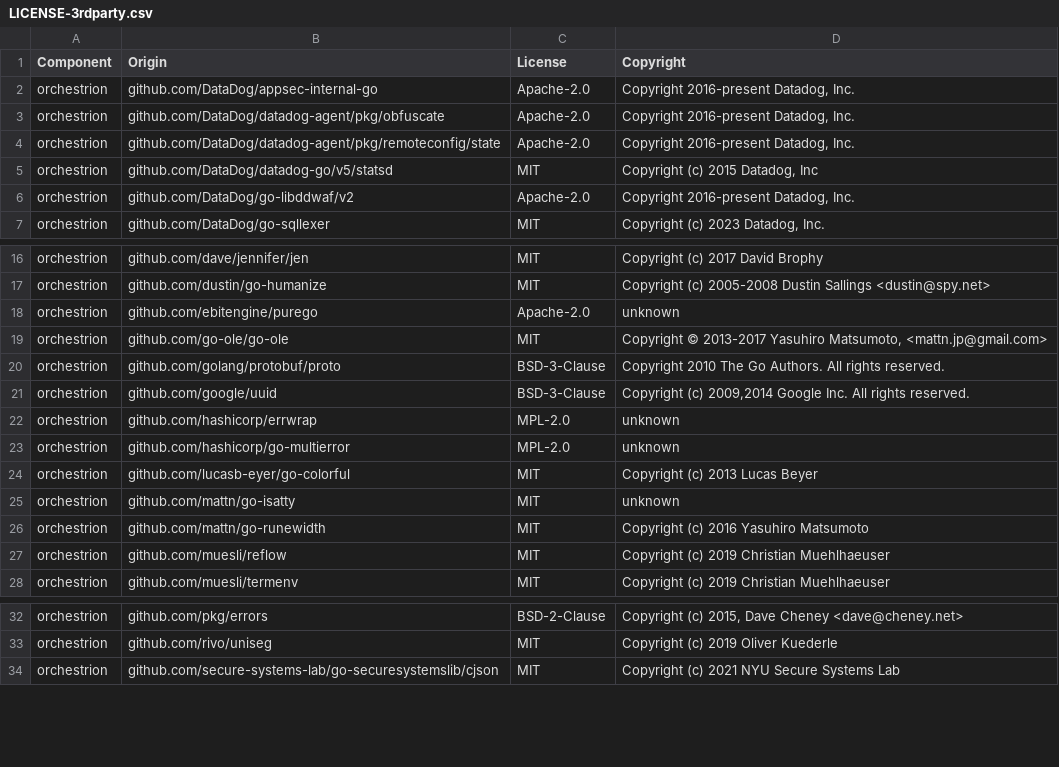
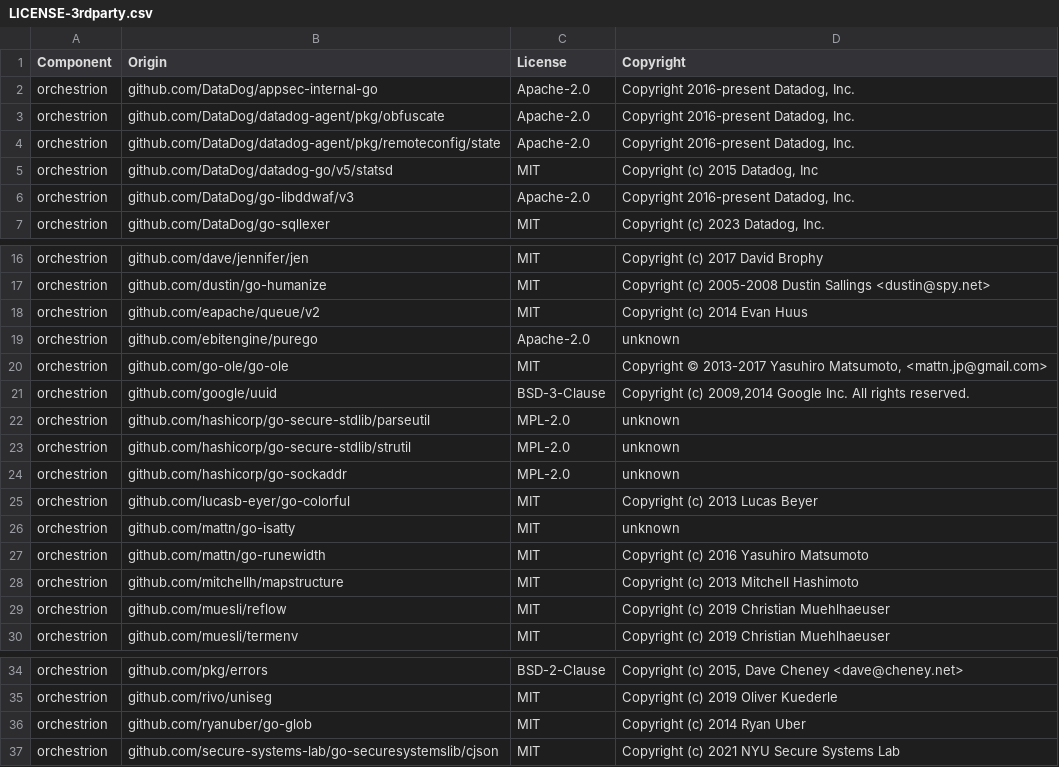
Before and after one commit to DataDog/orchestrion, a CSV file: LICENSE-3rdparty.csv, drawn as a sheet; only a part is shown, gaps mark what is left out.

Commit message:
Fixup LICENSE-3rdparty.Csv

```diff
--- a/LICENSE-3rdparty.csv
+++ b/LICENSE-3rdparty.csv
@@ -5,3 +5,3 @@ orchestrion,github.com/DataDog/datadog-agent/pkg/remoteconfig/state,Apache-2.0,"
 orchestrion,github.com/DataDog/datadog-go/v5/statsd,MIT,"Copyright (c) 2015 Datadog, Inc"
-orchestrion,github.com/DataDog/go-libddwaf/v2,Apache-2.0,"Copyright 2016-present Datadog, Inc."
+orchestrion,github.com/DataDog/go-libddwaf/v3,Apache-2.0,"Copyright 2016-present Datadog, Inc."
 orchestrion,github.com/DataDog/go-sqllexer,MIT,"Copyright (c) 2023 Datadog, Inc."
@@ -17,8 +17,9 @@ orchestrion,github.com/dave/jennifer/jen,MIT,Copyright (c) 2017 David Brophy
 orchestrion,github.com/dustin/go-humanize,MIT,Copyright (c) 2005-2008  Dustin Sallings <dustin@spy.net>
+orchestrion,github.com/eapache/queue/v2,MIT,Copyright (c) 2014 Evan Huus
 orchestrion,github.com/ebitengine/purego,Apache-2.0,unknown
 orchestrion,github.com/go-ole/go-ole,MIT,"Copyright © 2013-2017 Yasuhiro Matsumoto, <mattn.jp@gmail.com>"
-orchestrion,github.com/golang/protobuf/proto,BSD-3-Clause,Copyright 2010 The Go Authors.  All rights reserved.
 orchestrion,github.com/google/uuid,BSD-3-Clause,"Copyright (c) 2009,2014 Google Inc. All rights reserved."
-orchestrion,github.com/hashicorp/errwrap,MPL-2.0,unknown
-orchestrion,github.com/hashicorp/go-multierror,MPL-2.0,unknown
+orchestrion,github.com/hashicorp/go-secure-stdlib/parseutil,MPL-2.0,unknown
+orchestrion,github.com/hashicorp/go-secure-stdlib/strutil,MPL-2.0,unknown
+orchestrion,github.com/hashicorp/go-sockaddr,MPL-2.0,unknown
 orchestrion,github.com/lucasb-eyer/go-colorful,MIT,Copyright (c) 2013 Lucas Beyer
@@ -26,2 +27,3 @@ orchestrion,github.com/mattn/go-isatty,MIT,unknown
 orchestrion,github.com/mattn/go-runewidth,MIT,Copyright (c) 2016 Yasuhiro Matsumoto
+orchestrion,github.com/mitchellh/mapstructure,MIT,Copyright (c) 2013 Mitchell Hashimoto
 orchestrion,github.com/muesli/reflow,MIT,Copyright (c) 2019 Christian Muehlhaeuser
@@ -33,2 +35,3 @@ orchestrion,github.com/pkg/errors,BSD-2-Clause,"Copyright (c) 2015, Dave Cheney
 orchestrion,github.com/rivo/uniseg,MIT,Copyright (c) 2019 Oliver Kuederle
+orchestrion,github.com/ryanuber/go-glob,MIT,Copyright (c) 2014 Ryan Uber
 orchestrion,github.com/secure-systems-lab/go-securesystemslib/cjson,MIT,Copyright (c) 2021 NYU Secure Systems Lab
```
